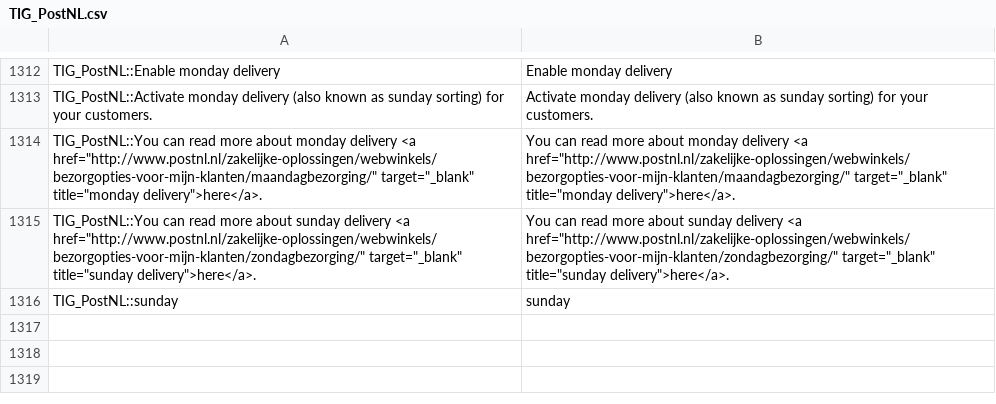
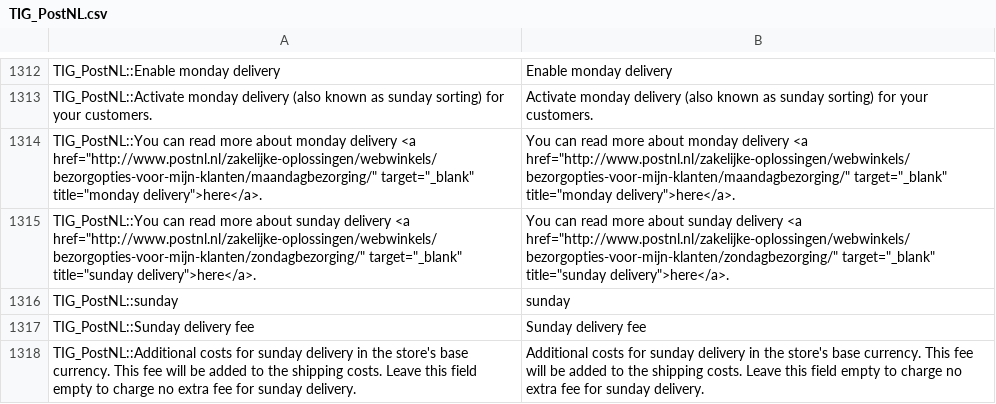
Before and after one commit to postnl/postnl-magento1-End-of-life, a CSV file: app/locale/en_US/TIG_PostNL.csv, drawn as a sheet; only a part is shown, gaps mark what is left out; the diff names each change by its address in the sheet, - before the commit and + after, or states it on an @@ line.

```diff
--- a/app/locale/en_US/TIG_PostNL.csv
+++ b/app/locale/en_US/TIG_PostNL.csv
+row 1317: TIG_PostNL::Sunday delivery fee | Sunday delivery fee
+row 1318: TIG_PostNL::Additional costs for sunday delivery in the store's base currency. This fee will be added to the shipping costs. Leave this field empty to charge no extra fee for sunday delivery. | Additional costs for sunday delivery in the store's base currency. This fee will be added to the shipping costs. Leave this field empty to charge no extra fee for sunday delivery.
```
Also changed, not shown: app/locale/nl_NL/TIG_PostNL.csv, 1 other file.
